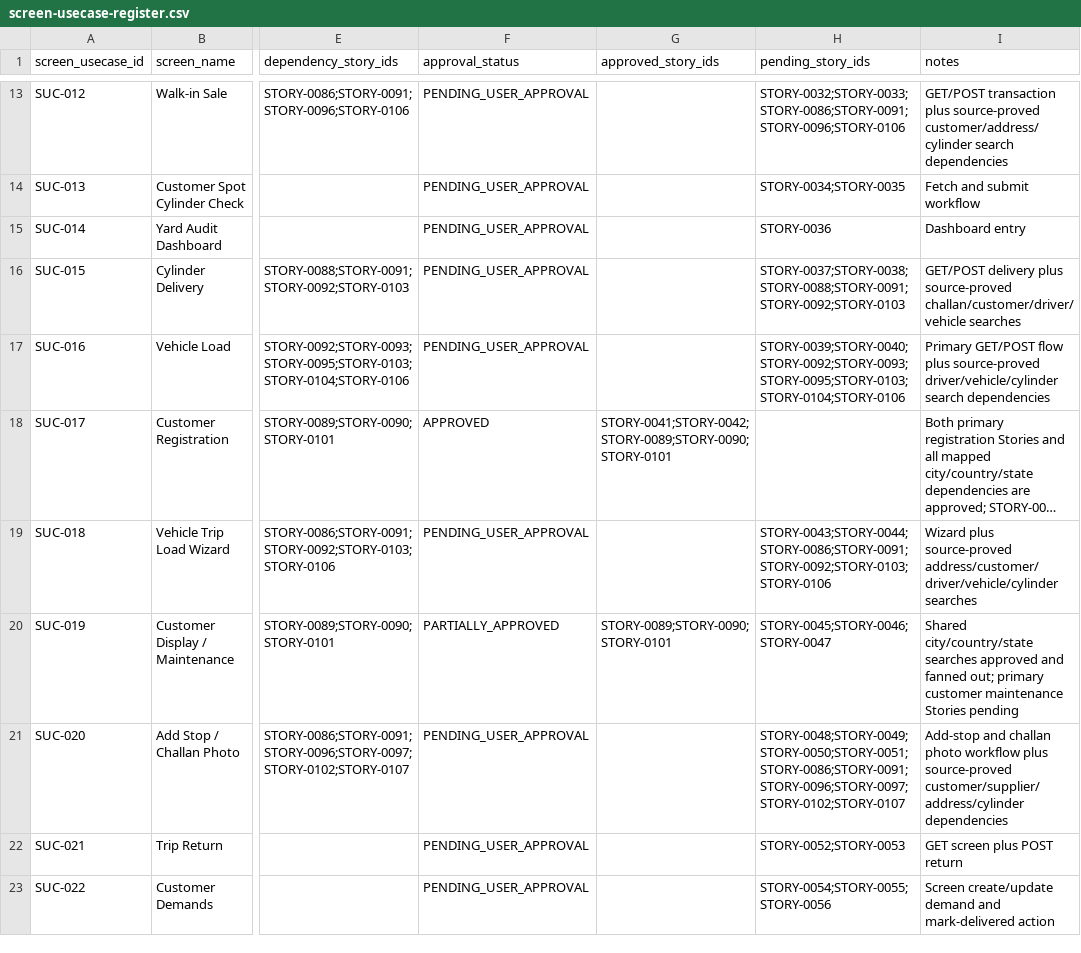
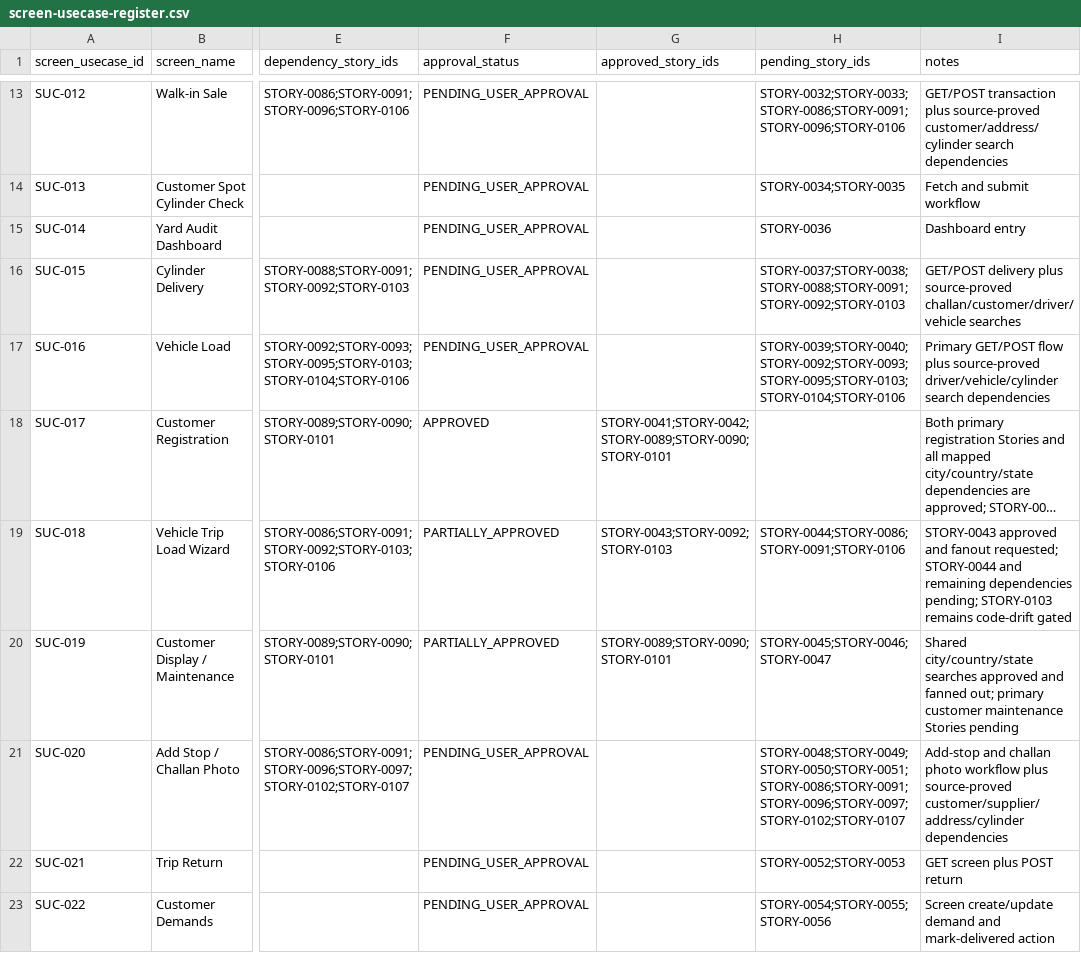
Before and after one commit to vvekselva/CylindnderManagementDependcies, a CSV file: BL-002/screen-usecase-register.csv, drawn as a sheet; only a part is shown, gaps mark what is left out; long unchanged cells end in …; the diff names each change by its address in the sheet, - before the commit and + after, or states it on an @@ line.

Commit message:
Reconcile SUC-018 after STORY-0043 approval

```diff
--- a/BL-002/screen-usecase-register.csv
+++ b/BL-002/screen-usecase-register.csv
-F19 (approval_status): PENDING_USER_APPROVAL
+F19 (approval_status): PARTIALLY_APPROVED
-G19 (approved_story_ids): (empty)
+G19 (approved_story_ids): STORY-0043;STORY-0092;STORY-0103
-H19 (pending_story_ids): STORY-0043;STORY-0044;STORY-0086;STORY-0091;STORY-0092;STORY-0103;STORY-0106
+H19 (pending_story_ids): STORY-0044;STORY-0086;STORY-0091;STORY-0106
-I19 (notes): Wizard plus source-proved address/customer/driver/vehicle/cylinder searches
+I19 (notes): STORY-0043 approved and fanout requested; STORY-0044 and remaining dependencies pending; STORY-0103 remains code-drift gated
```
